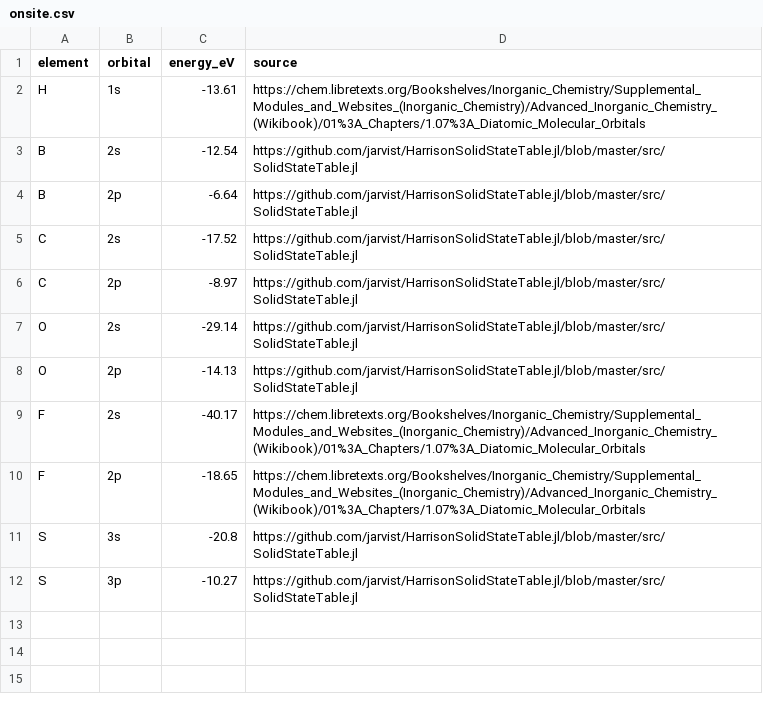
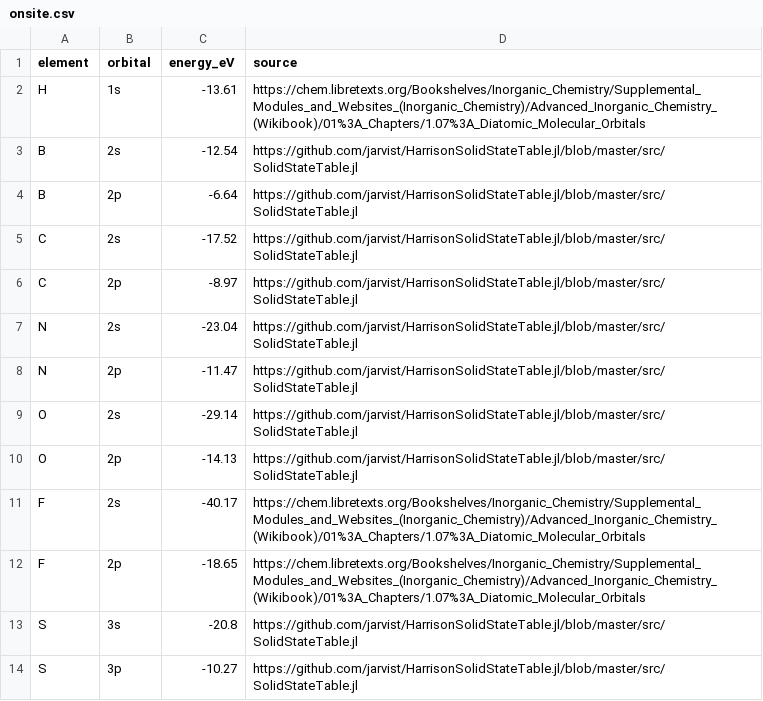
Before and after one commit to voidory/thelgos, a CSV file: params/onsite.csv, drawn as a sheet.

```diff
--- a/params/onsite.csv
+++ b/params/onsite.csv
@@ -6,2 +6,4 @@ C,2s,-17.52,https://github.com/jarvist/HarrisonSolidStateTable.jl/blob/master/sr
 C,2p,-8.97,https://github.com/jarvist/HarrisonSolidStateTable.jl/blob/master/src/SolidStateTable.jl
+N,2s,-23.04,https://github.com/jarvist/HarrisonSolidStateTable.jl/blob/master/src/SolidStateTable.jl
+N,2p,-11.47,https://github.com/jarvist/HarrisonSolidStateTable.jl/blob/master/src/SolidStateTable.jl
 O,2s,-29.14,https://github.com/jarvist/HarrisonSolidStateTable.jl/blob/master/src/SolidStateTable.jl
```
Also changed, not shown: checks/release1_energies.csv, params/pairs.csv, 19 other files.
